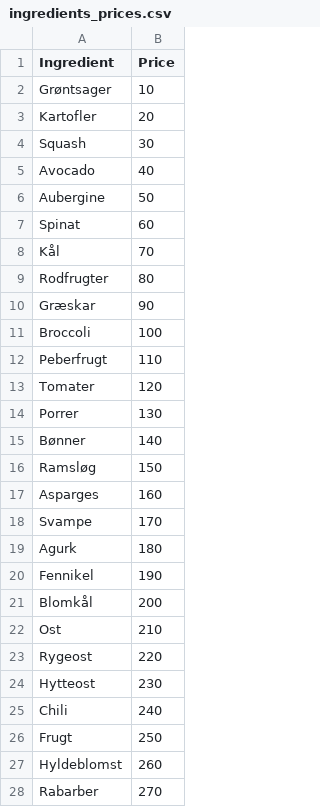
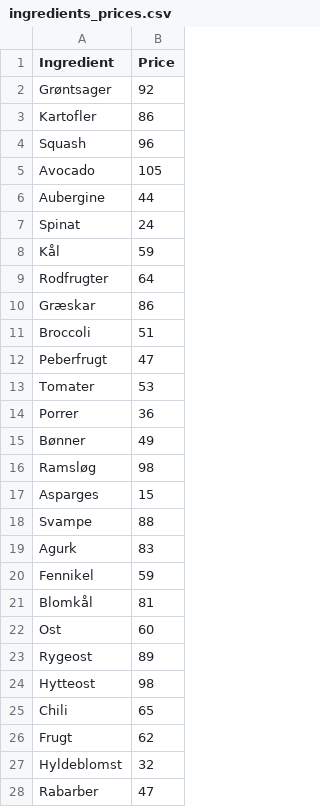
Before and after one commit to ChristofferQ/PythonExam, a CSV file: Data/ingredients_prices.csv, drawn as a sheet; only a part is shown; the diff covers the shown part only.

```diff
--- a/Data/ingredients_prices.csv
+++ b/Data/ingredients_prices.csv
@@ -2,27 +2,27 @@ Ingredient, Price
-Grøntsager, 10
-Kartofler, 20
-Squash, 30
-Avocado, 40
-Aubergine, 50
-Spinat, 60
-Kål, 70
-Rodfrugter, 80
-Græskar, 90
-Broccoli, 100
-Peberfrugt, 110
-Tomater, 120
-Porrer, 130
-Bønner, 140
-Ramsløg, 150
-Asparges, 160
-Svampe, 170
-Agurk, 180
-Fennikel, 190
-Blomkål, 200
-Ost, 210
-Rygeost, 220
-Hytteost, 230
-Chili, 240
-Frugt, 250
-Hyldeblomst, 260
-Rabarber, 270
+Grøntsager,92
+Kartofler,86
+Squash,96
+Avocado,105
+Aubergine,44
+Spinat,24
+Kål,59
+Rodfrugter,64
+Græskar,86
+Broccoli,51
+Peberfrugt,47
+Tomater,53
+Porrer,36
+Bønner,49
+Ramsløg,98
+Asparges,15
+Svampe,88
+Agurk,83
+Fennikel,59
+Blomkål,81
+Ost,60
+Rygeost,89
+Hytteost,98
+Chili,65
+Frugt,62
+Hyldeblomst,32
+Rabarber,47
```
Also changed, not shown: 6 added rows and 80 edited cells elsewhere in this file, Data/ingredients_nourishment.csv, 7 other files.
